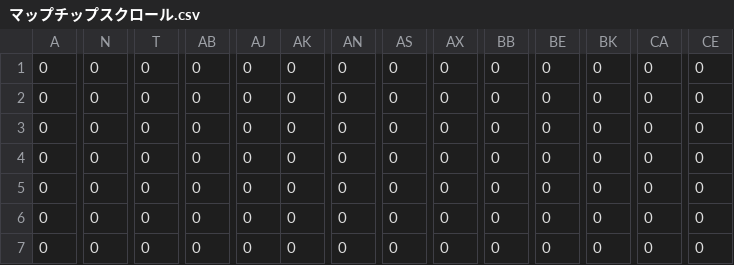
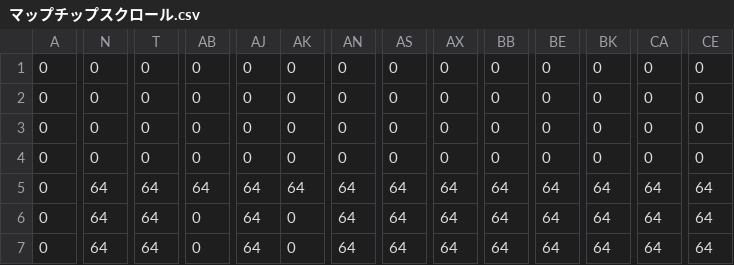
Before and after one commit to jiji4000/mario, a CSV file: resource/マップチップスクロール.csv, drawn as a sheet; only a part is shown, gaps mark what is left out; the diff covers the shown part only; the diff names each change by its address in the sheet, - before the commit and + after, or states it on an @@ line.

```diff
--- a/resource/マップチップスクロール.csv
+++ b/resource/マップチップスクロール.csv
-N5:N7: 0
+N5:N7: 64
-T5:T7: 0
+T5:T7: 64
-AB5: 0
+AB5: 64
-AJ5:AJ7: 0
+AJ5:AJ7: 64
-AK5: 0
+AK5: 64
-AN5:AN7: 0
+AN5:AN7: 64
-AS5:AS7: 0
+AS5:AS7: 64
-AX5:AX7: 0
+AX5:AX7: 64
-BB5:BB7: 0
+BB5:BB7: 64
-BE5:BE7: 0
+BE5:BE7: 64
-BK5:BK7: 0
+BK5:BK7: 64
-CA5:CA7: 0
+CA5:CA7: 64
-CE5:CE7: 0
+CE5:CE7: 64
```
Also changed, not shown: 101 edited cells elsewhere in this file, 2 other files.
